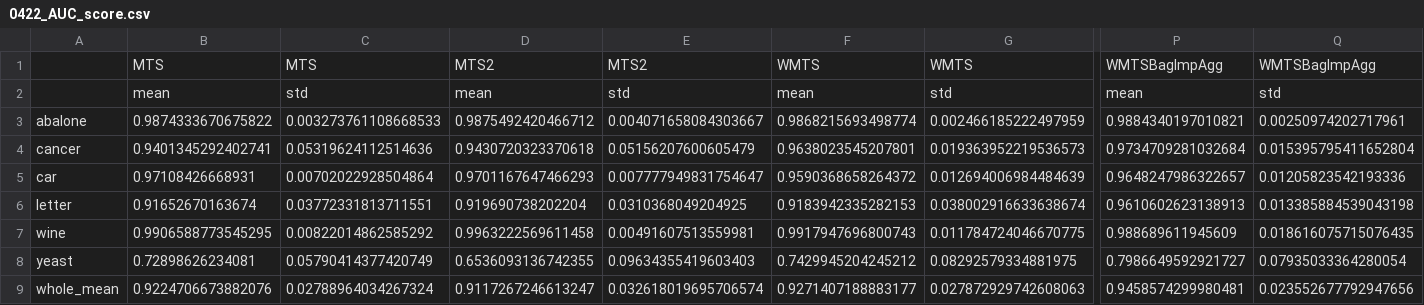
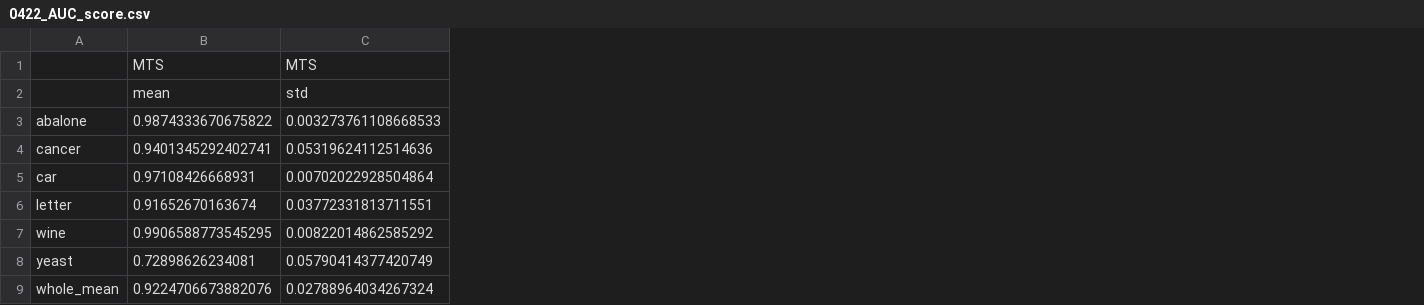
Before and after one commit to yuki-taniguchi/syuuron, a CSV file: MTSBag/data/output/0422_AUC_score.csv, drawn as a sheet; only a part is shown, gaps mark what is left out; the diff names each change by its address in the sheet, - before the commit and + after, or states it on an @@ line.

```diff
--- a/MTSBag/data/output/0422_AUC_score.csv
+++ b/MTSBag/data/output/0422_AUC_score.csv
-column D, rows 1-9: MTS2 | mean | 0.9875492420466712 | 0.9430720323370618 | 0.9701167647466293 | 0.919690738202204 | 0.9963222569611458 | 0.6536093136742355 | 0.9117267246613247
-column E, rows 1-9: MTS2 | std | 0.004071658084303667 | 0.05156207600605479 | 0.007777949831754647 | 0.0310368049204925 | 0.00491607513559981 | 0.09634355419603403 | 0.032618019695706574
-column F, rows 1-9: WMTS | mean | 0.9868215693498774 | 0.9638023545207801 | 0.9590368658264372 | 0.9183942335282153 | 0.9917947696800743 | 0.7429945204245212 | 0.9271407188883177
-column G, rows 1-9: WMTS | std | 0.002466185222497959 | 0.019363952219536573 | 0.012694006984484639 | 0.038002916633638674 | 0.011784724046670775 | 0.08292579334881975 | 0.027872929742608063
-column P, rows 1-9: WMTSBagImpAgg | mean | 0.9884340197010821 | 0.9734709281032684 | 0.9648247986322657 | 0.9610602623138913 | 0.988689611945609 | 0.7986649592921727 | 0.9458574299980481
-column Q, rows 1-9: WMTSBagImpAgg | std | 0.00250974202717961 | 0.015395795411652804 | 0.01205823542193336 | 0.013385884539043198 | 0.018616075715076435 | 0.07935033364280054 | 0.023552677792947656
```
Also changed, not shown: MTSBag/data/output/0422_RS_score.csv, MTSBag/data/output/0422_Specificity_score.csv, 21 other files.
